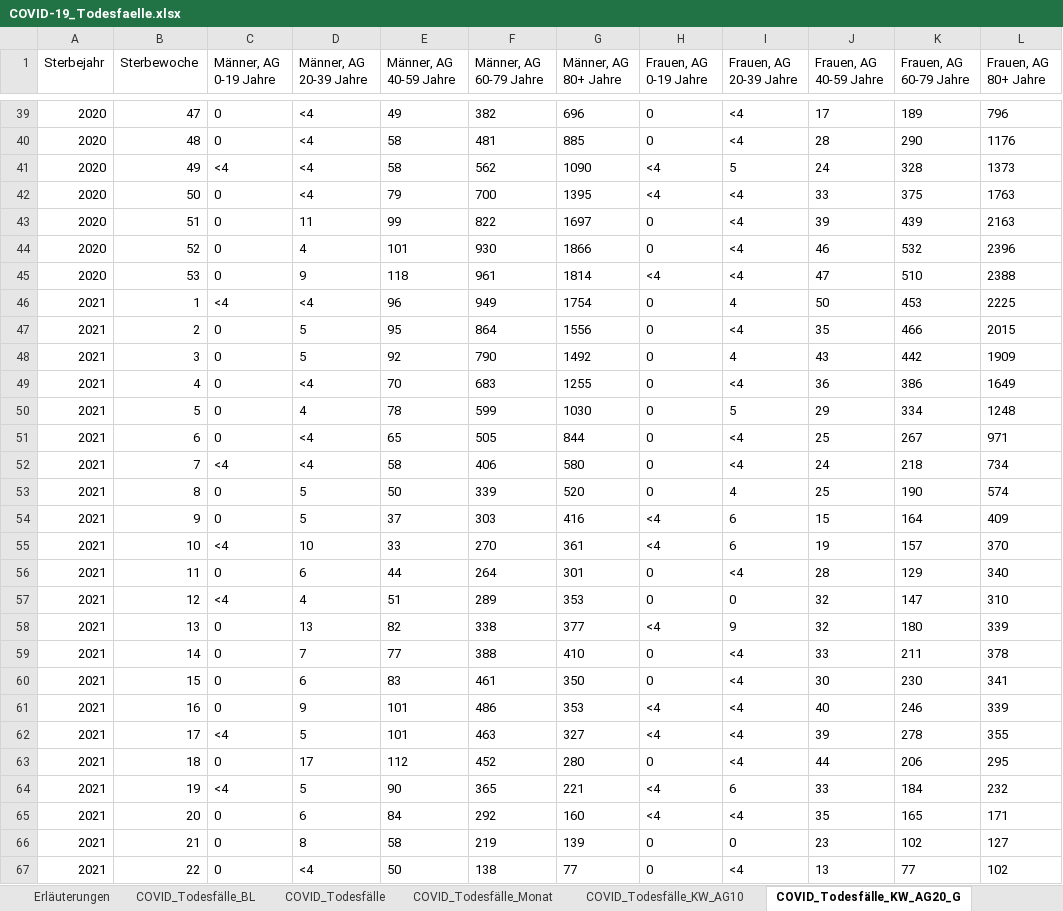
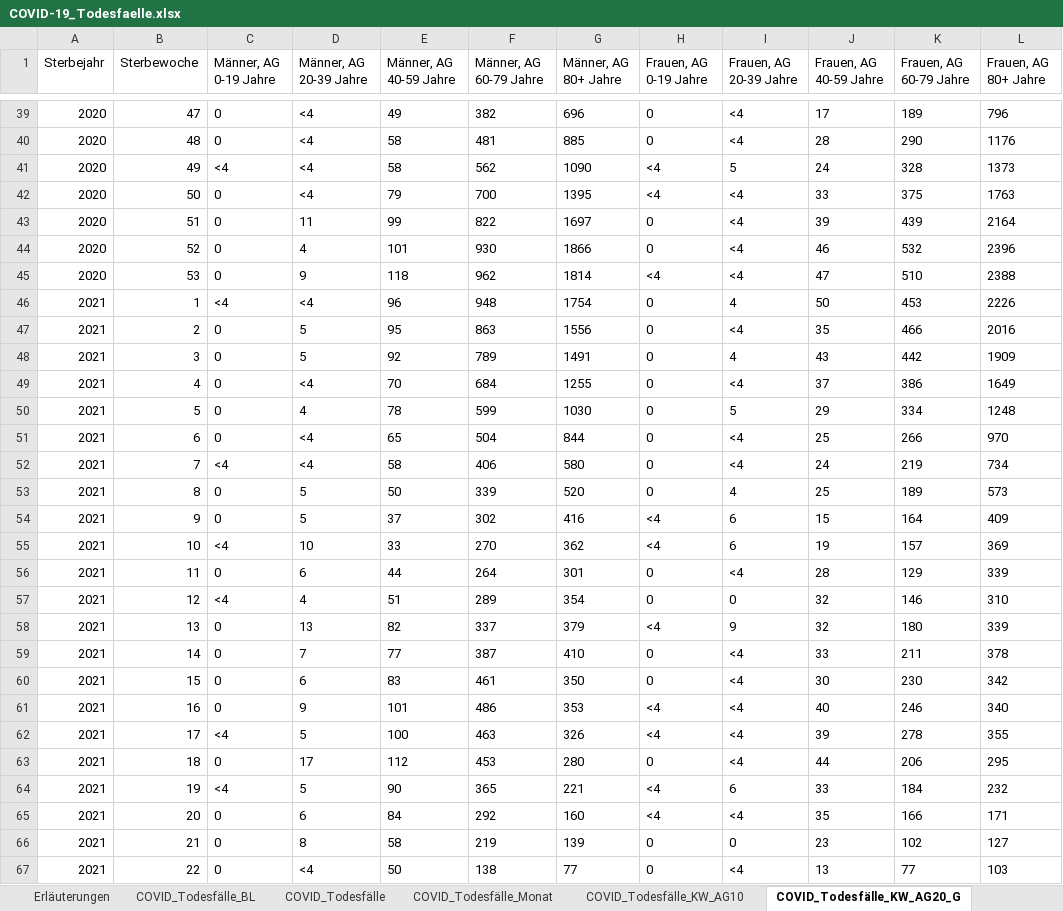
Before and after one commit to hodoi05/vaccinedata, an Excel workbook: data/source/COVID-19_Todesfaelle.xlsx, sheet COVID_Todesfälle_KW_AG20_G, drawn as a sheet; only a part is shown, gaps mark what is left out; values as stored, in another font and other column widths than the file's, no borders; the diff covers the shown part only; the diff names each change by its address in the sheet, - before the commit and + after, or states it on an @@ line.

```diff
--- a/data/source/COVID-19_Todesfaelle.xlsx (sheet COVID_Todesfälle_KW_AG20_G)
+++ b/data/source/COVID-19_Todesfaelle.xlsx (sheet COVID_Todesfälle_KW_AG20_G)
-L43 (Frauen, AG 80+ Jahre): 2163
+L43 (Frauen, AG 80+ Jahre): 2164
-F45 (Männer, AG 60-79 Jahre): 961
+F45 (Männer, AG 60-79 Jahre): 962
-F46 (Männer, AG 60-79 Jahre): 949
+F46 (Männer, AG 60-79 Jahre): 948
-L46 (Frauen, AG 80+ Jahre): 2225
+L46 (Frauen, AG 80+ Jahre): 2226
-F47 (Männer, AG 60-79 Jahre): 864
+F47 (Männer, AG 60-79 Jahre): 863
-L47 (Frauen, AG 80+ Jahre): 2015
+L47 (Frauen, AG 80+ Jahre): 2016
-F48 (Männer, AG 60-79 Jahre): 790
+F48 (Männer, AG 60-79 Jahre): 789
-G48 (Männer, AG 80+ Jahre): 1492
+G48 (Männer, AG 80+ Jahre): 1491
-F49 (Männer, AG 60-79 Jahre): 683
+F49 (Männer, AG 60-79 Jahre): 684
-J49 (Frauen, AG 40-59 Jahre): 36
+J49 (Frauen, AG 40-59 Jahre): 37
-F51 (Männer, AG 60-79 Jahre): 505
+F51 (Männer, AG 60-79 Jahre): 504
-K51 (Frauen, AG 60-79 Jahre): 267
+K51 (Frauen, AG 60-79 Jahre): 266
-L51 (Frauen, AG 80+ Jahre): 971
+L51 (Frauen, AG 80+ Jahre): 970
-K52 (Frauen, AG 60-79 Jahre): 218
+K52 (Frauen, AG 60-79 Jahre): 219
-K53 (Frauen, AG 60-79 Jahre): 190
+K53 (Frauen, AG 60-79 Jahre): 189
-L53 (Frauen, AG 80+ Jahre): 574
+L53 (Frauen, AG 80+ Jahre): 573
-F54 (Männer, AG 60-79 Jahre): 303
+F54 (Männer, AG 60-79 Jahre): 302
-G55 (Männer, AG 80+ Jahre): 361
+G55 (Männer, AG 80+ Jahre): 362
-L55 (Frauen, AG 80+ Jahre): 370
+L55 (Frauen, AG 80+ Jahre): 369
-L56 (Frauen, AG 80+ Jahre): 340
+L56 (Frauen, AG 80+ Jahre): 339
-G57 (Männer, AG 80+ Jahre): 353
+G57 (Männer, AG 80+ Jahre): 354
-K57 (Frauen, AG 60-79 Jahre): 147
+K57 (Frauen, AG 60-79 Jahre): 146
-F58 (Männer, AG 60-79 Jahre): 338
+F58 (Männer, AG 60-79 Jahre): 337
-G58 (Männer, AG 80+ Jahre): 377
+G58 (Männer, AG 80+ Jahre): 379
-F59 (Männer, AG 60-79 Jahre): 388
+F59 (Männer, AG 60-79 Jahre): 387
-L60 (Frauen, AG 80+ Jahre): 341
+L60 (Frauen, AG 80+ Jahre): 342
-L61 (Frauen, AG 80+ Jahre): 339
+L61 (Frauen, AG 80+ Jahre): 340
-E62 (Männer, AG 40-59 Jahre): 101
+E62 (Männer, AG 40-59 Jahre): 100
-G62 (Männer, AG 80+ Jahre): 327
+G62 (Männer, AG 80+ Jahre): 326
-F63 (Männer, AG 60-79 Jahre): 452
+F63 (Männer, AG 60-79 Jahre): 453
-K65 (Frauen, AG 60-79 Jahre): 165
+K65 (Frauen, AG 60-79 Jahre): 166
-L67 (Frauen, AG 80+ Jahre): 102
+L67 (Frauen, AG 80+ Jahre): 103
```
Also changed, not shown: 1 added row and 24 edited cells elsewhere in this sheet, sheet COVID_Todesfälle_BL, sheet COVID_Todesfälle_KW_AG10, sheet COVID_Todesfälle, sheet COVID_Todesfälle_Monat, sheet Erläuterungen, data/source/Altersverteilung.xlsx, 2 other files.
